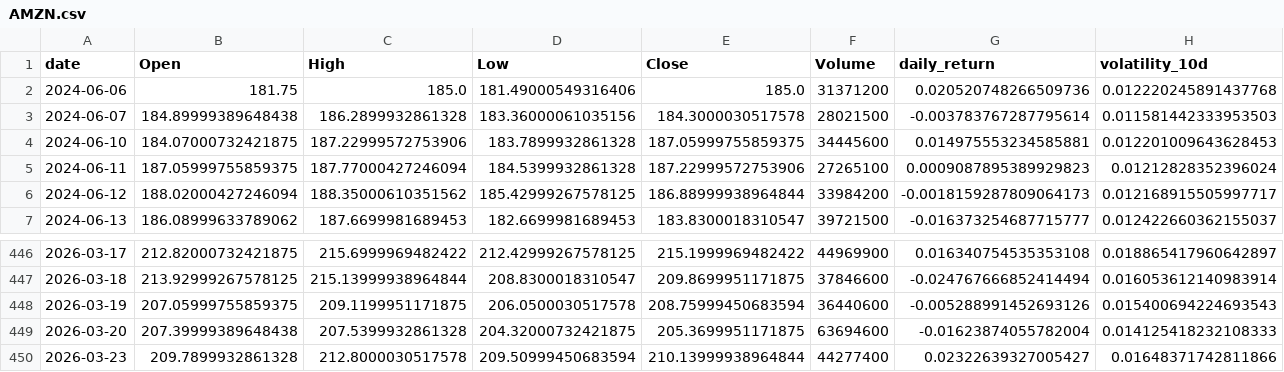
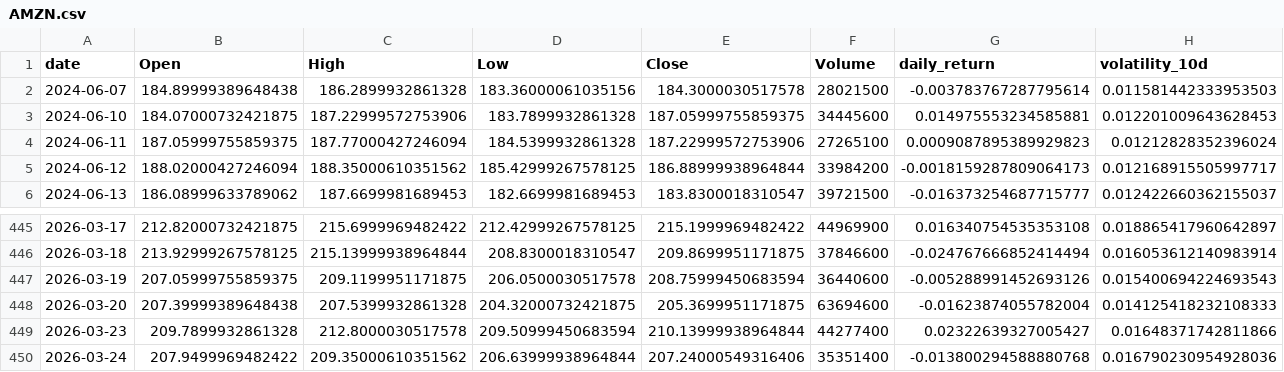
Before and after one commit to Gasthorn/Projet4A_PredictionsBoursieres, a CSV file: data/AMZN.csv, drawn as a sheet; only a part is shown, gaps mark what is left out; removed rows and columns are numbered as before the commit, all else as after; rows hold the shown columns only; the diff names each change by its address in the sheet, - before the commit and + after, or states it on an @@ line.

```diff
--- a/data/AMZN.csv
+++ b/data/AMZN.csv
-row 2: 2024-06-06 | 181.75 | 185.0 | 181.49000549316406 | 185.0 | 31371200 | 0.020520748266509736 | 0.012220245891437768
+row 450: 2026-03-24 | 207.9499969482422 | 209.35000610351562 | 206.63999938964844 | 207.24000549316406 | 35351400 | -0.013800294588880768 | 0.016790230954928036
```
Also changed, not shown: data/ALL_ACTIONS.csv, data/BTC-USD.csv, 6 other files.
